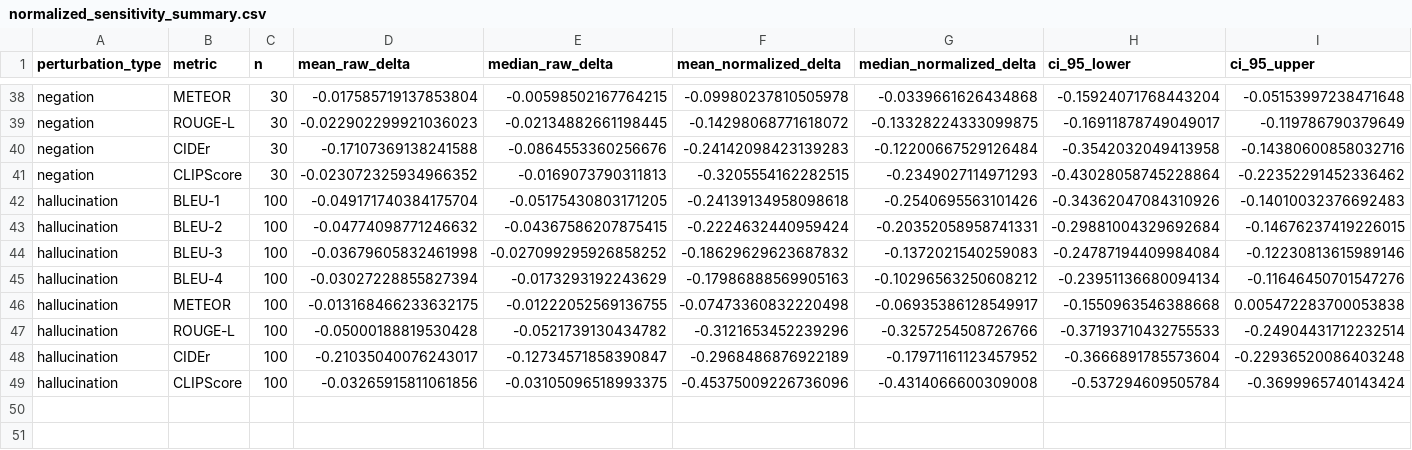
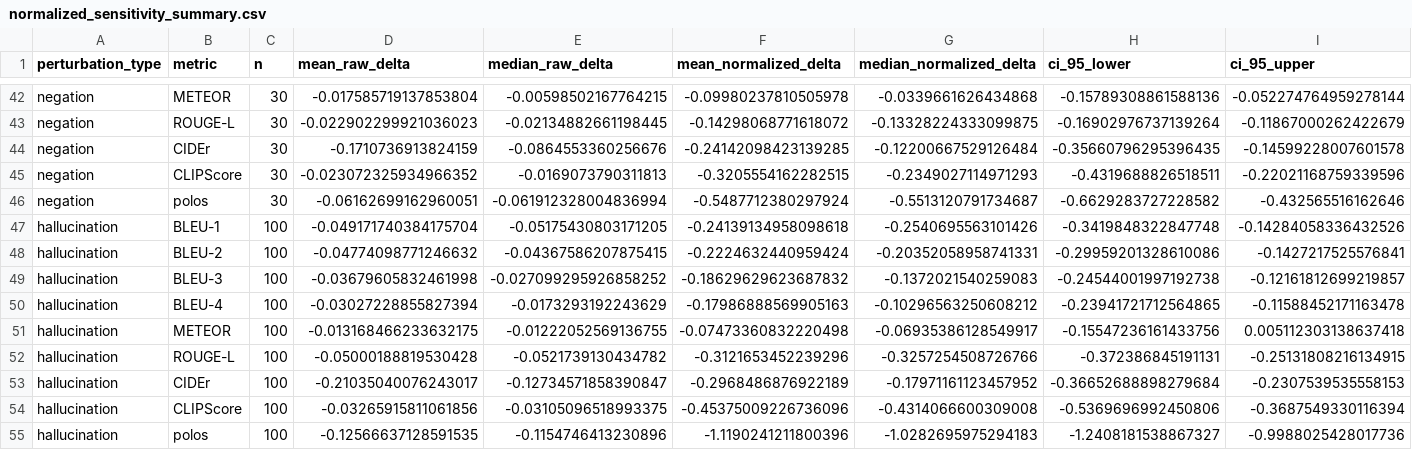
Before and after one commit to Anonymous-Chris/captions-generation-cnn-lstm, a CSV file: results/perturbation/normalized_sensitivity_summary.csv, drawn as a sheet; only a part is shown, gaps mark what is left out; addresses are those after the commit; the diff covers the shown part only; the diff names each change by its address in the sheet, - before the commit and + after, or states it on an @@ line.

Commit message:
add polos

```diff
--- a/results/perturbation/normalized_sensitivity_summary.csv
+++ b/results/perturbation/normalized_sensitivity_summary.csv
-H42 (ci_95_lower): -0.15924071768443204
+H42 (ci_95_lower): -0.15789308861588136
-I42 (ci_95_upper): -0.05153997238471648
+I42 (ci_95_upper): -0.052274764959278144
-H43 (ci_95_lower): -0.16911878749049017
+H43 (ci_95_lower): -0.16902976737139264
-I43 (ci_95_upper): -0.119786790379649
+I43 (ci_95_upper): -0.11867000262422679
-D44 (mean_raw_delta): -0.17107369138241588
+D44 (mean_raw_delta): -0.1710736913824159
-F44 (mean_normalized_delta): -0.24142098423139283
+F44 (mean_normalized_delta): -0.24142098423139285
-H44 (ci_95_lower): -0.3542032049413958
+H44 (ci_95_lower): -0.35660796295396435
-I44 (ci_95_upper): -0.14380600858032716
+I44 (ci_95_upper): -0.14599228007601578
-H45 (ci_95_lower): -0.43028058745228864
+H45 (ci_95_lower): -0.4319688826518511
-I45 (ci_95_upper): -0.22352291452336462
+I45 (ci_95_upper): -0.22021168759339596
+row 46: negation | polos | 30 | -0.06162699162960051 | -0.061912328004836994 | -0.5487712380297924 | -0.5513120791734687 | -0.6629283727228582 | -0.432565516162646
-H47 (ci_95_lower): -0.34362047084310926
+H47 (ci_95_lower): -0.3419848322847748
-I47 (ci_95_upper): -0.14010032376692483
+I47 (ci_95_upper): -0.14284058336432526
-H48 (ci_95_lower): -0.29881004329692684
+H48 (ci_95_lower): -0.29959201328610086
-I48 (ci_95_upper): -0.14676237419226015
+I48 (ci_95_upper): -0.1427217525576841
-H49 (ci_95_lower): -0.24787194409984084
+H49 (ci_95_lower): -0.24544001997192738
-I49 (ci_95_upper): -0.12230813615989146
+I49 (ci_95_upper): -0.12161812699219857
-H50 (ci_95_lower): -0.23951136680094134
+H50 (ci_95_lower): -0.23941721712564865
-I50 (ci_95_upper): -0.11646450701547276
+I50 (ci_95_upper): -0.11588452171163478
-H51 (ci_95_lower): -0.1550963546388668
+H51 (ci_95_lower): -0.15547236161433756
-I51 (ci_95_upper): 0.005472283700053838
+I51 (ci_95_upper): 0.005112303138637418
-H52 (ci_95_lower): -0.37193710432755533
+H52 (ci_95_lower): -0.372386845191131
-I52 (ci_95_upper): -0.24904431712232514
+I52 (ci_95_upper): -0.25131808216134915
-H53 (ci_95_lower): -0.3666891785573604
+H53 (ci_95_lower): -0.36652688898279684
-I53 (ci_95_upper): -0.22936520086403248
+I53 (ci_95_upper): -0.2307539535558153
-H54 (ci_95_lower): -0.537294609505784
+H54 (ci_95_lower): -0.5369696992450806
-I54 (ci_95_upper): -0.3699965740143424
+I54 (ci_95_upper): -0.3687549330116394
+row 55: hallucination | polos | 100 | -0.12566637128591535 | -0.1154746413230896 | -1.1190241211800396 | -1.0282695975294183 | -1.2408181538867327 | -0.9988025428017736
```
Also changed, not shown: 4 added rows and 59 edited cells elsewhere in this file, results/perturbation/perturbation_summary.csv, 34 other files.
